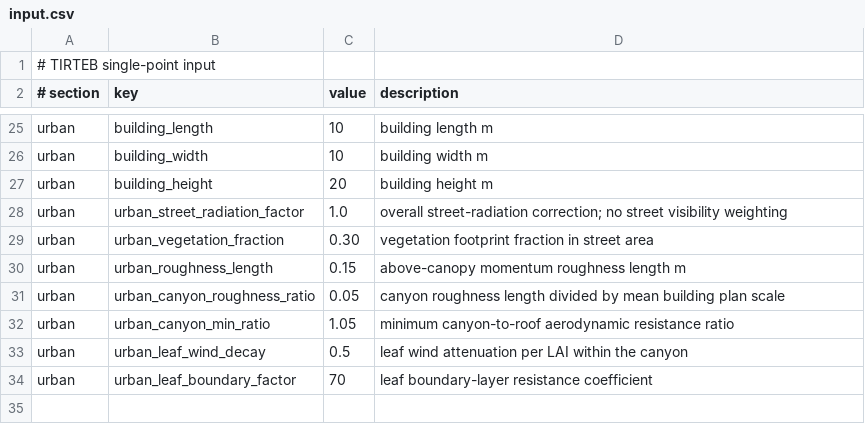
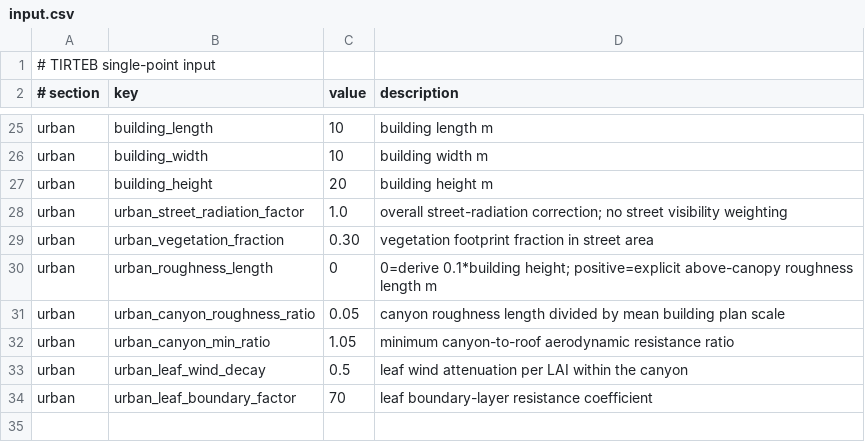
Before and after one commit to bianzj/tirt, a CSV file: cases/single_point/_tirteb/input.csv, drawn as a sheet; only a part is shown, gaps mark what is left out.

```diff
--- a/cases/single_point/_tirteb/input.csv
+++ b/cases/single_point/_tirteb/input.csv
@@ -29,3 +29,3 @@ urban,urban_street_radiation_factor,1.0,overall street-radiation correction; no
 urban,urban_vegetation_fraction,0.30,vegetation footprint fraction in street area
-urban,urban_roughness_length,0.15,above-canopy momentum roughness length m
+urban,urban_roughness_length,0,0=derive 0.1*building height; positive=explicit above-canopy roughness length m
 urban,urban_canyon_roughness_ratio,0.05,canyon roughness length divided by mean building plan scale
```
Also changed, not shown: cases/single_point/_tirteb/source_input.csv, input_tirteb.csv, 12 other files.
